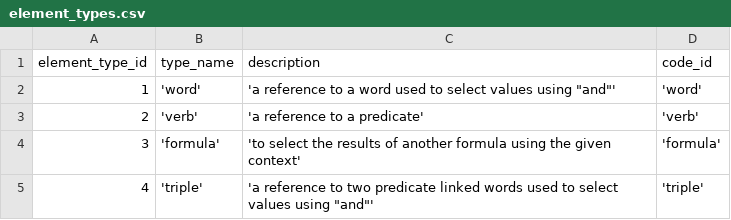
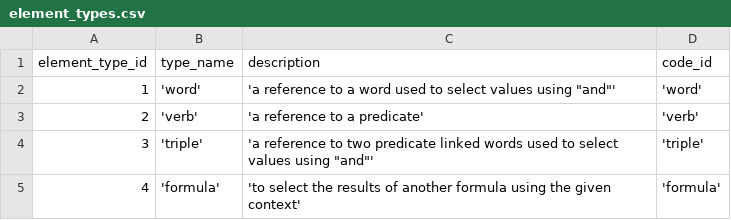
Before and after one commit to zukunft/zukunft.com, a CSV file: src/main/resources/db_code_links/element_types.csv, drawn as a sheet.

Commit message:
review element list db update and activ ate tests as part of fix #232

```diff
--- a/src/main/resources/db_code_links/element_types.csv
+++ b/src/main/resources/db_code_links/element_types.csv
@@ -3,3 +3,3 @@ element_type_id, type_name, description, code_id
 2, 'verb', 'a reference to a predicate', 'verb'
-3, 'formula', 'to select the results of another formula using the given context', 'formula'
-4, 'triple', 'a reference to two predicate linked words used to select values using "and"', 'triple'
+3, 'triple', 'a reference to two predicate linked words used to select values using "and"', 'triple'
+4, 'formula', 'to select the results of another formula using the given context', 'formula'
```
Also changed, not shown: 21 other files.
